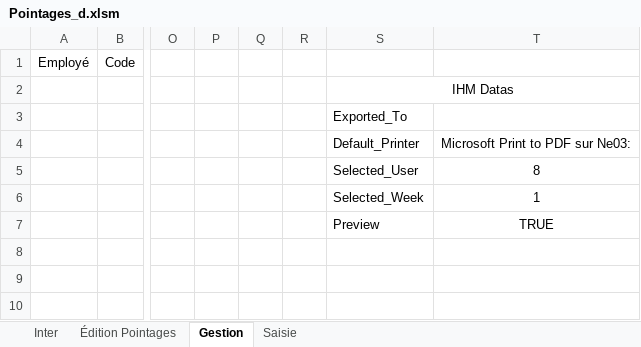
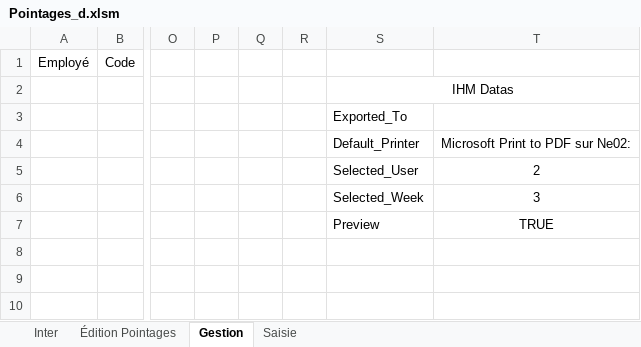
Before and after one commit to avigeilpro/PointagesXL, an Excel workbook: Amb/Pointages_d.xlsm, sheet Gestion, drawn as a sheet; only a part is shown, gaps mark what is left out; values as stored, in another font and other column widths than the file's, no borders; charts and pictures and table styles not drawn; the diff names each change by its address in the sheet, - before the commit and + after, or states it on an @@ line.

```diff
--- a/Amb/Pointages_d.xlsm (sheet Gestion)
+++ b/Amb/Pointages_d.xlsm (sheet Gestion)
-T4: Microsoft Print to PDF sur Ne03:
+T4: Microsoft Print to PDF sur Ne02:
-T5: 8
+T5: 2
-T6: 1
+T6: 3
```
Also changed, not shown: sheet Inter, sheet Saisie, hidden cells, charts or pictures.
